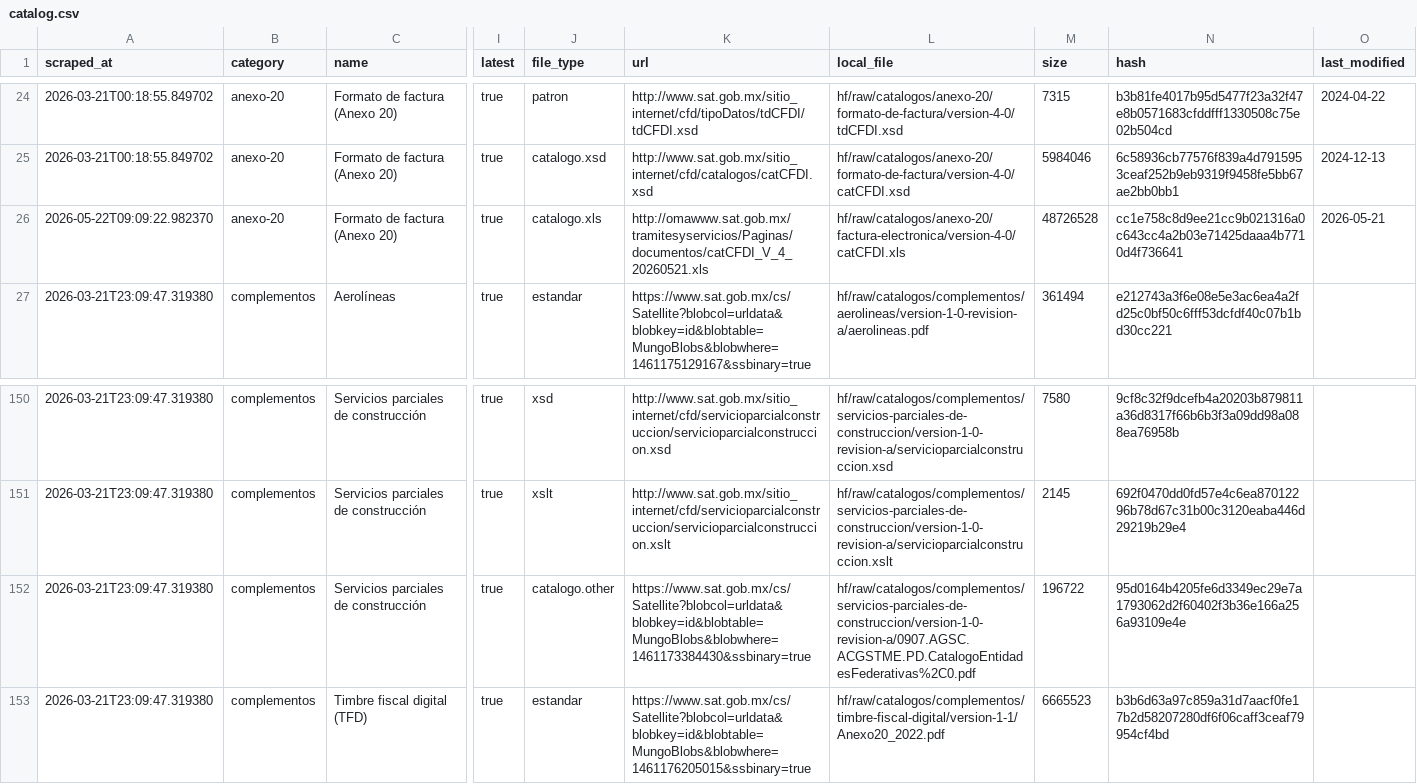
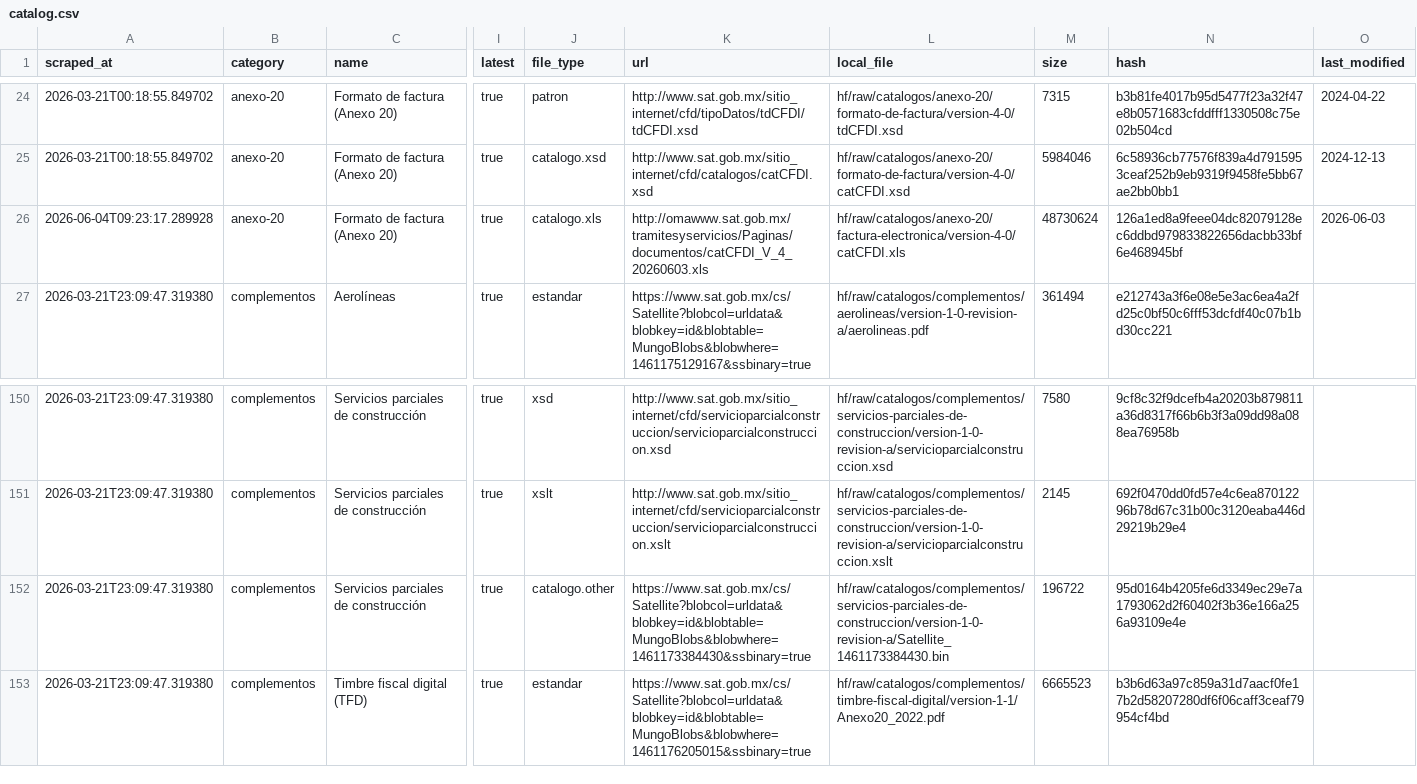
Before and after one commit to mayrop/sat-metadata-scraper, a CSV file: output/catalog.csv, drawn as a sheet; only a part is shown, gaps mark what is left out; the diff names each change by its address in the sheet, - before the commit and + after, or states it on an @@ line.

```diff
--- a/output/catalog.csv
+++ b/output/catalog.csv
-A26 (scraped_at): 2026-05-22T09:09:22.982370
+A26 (scraped_at): 2026-06-04T09:23:17.289928
-K26 (url): http://omawww.sat.gob.mx/tramitesyservicios/Paginas/documentos/catCFDI_V_4_20260521.xls
+K26 (url): http://omawww.sat.gob.mx/tramitesyservicios/Paginas/documentos/catCFDI_V_4_20260603.xls
-M26 (size): 48726528
+M26 (size): 48730624
-N26 (hash): cc1e758c8d9ee21cc9b021316a0c643cc4a2b03e71425daaa4b7710d4f736641
+N26 (hash): 126a1ed8a9feee04dc82079128ec6ddbd979833822656dacbb33bf6e468945bf
-O26 (last_modified): 2026-05-21
+O26 (last_modified): 2026-06-03
-L152 (local_file): hf/raw/catalogos/complementos/servicios-parciales-de-construccion/version-1-0-revision-a/0907.AGSC.ACGSTME.PD.CatalogoEntidadesFederativas%2C0.pdf
+L152 (local_file): hf/raw/catalogos/complementos/servicios-parciales-de-construccion/version-1-0-revision-a/Satellite_1461173384430.bin
```
Also changed, not shown: catalog_state.csv, 1 other file.
